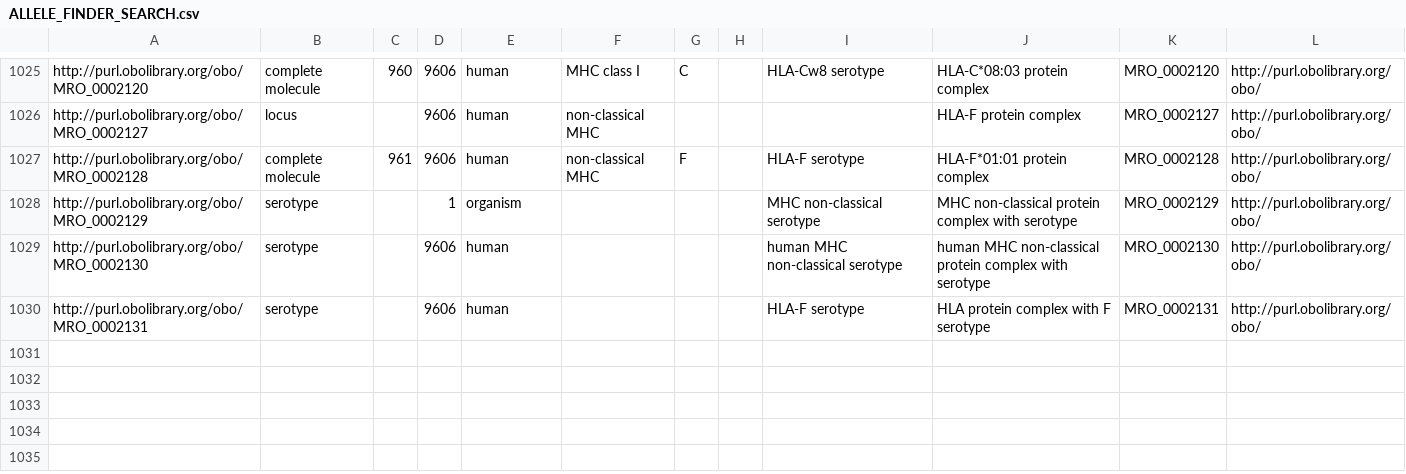
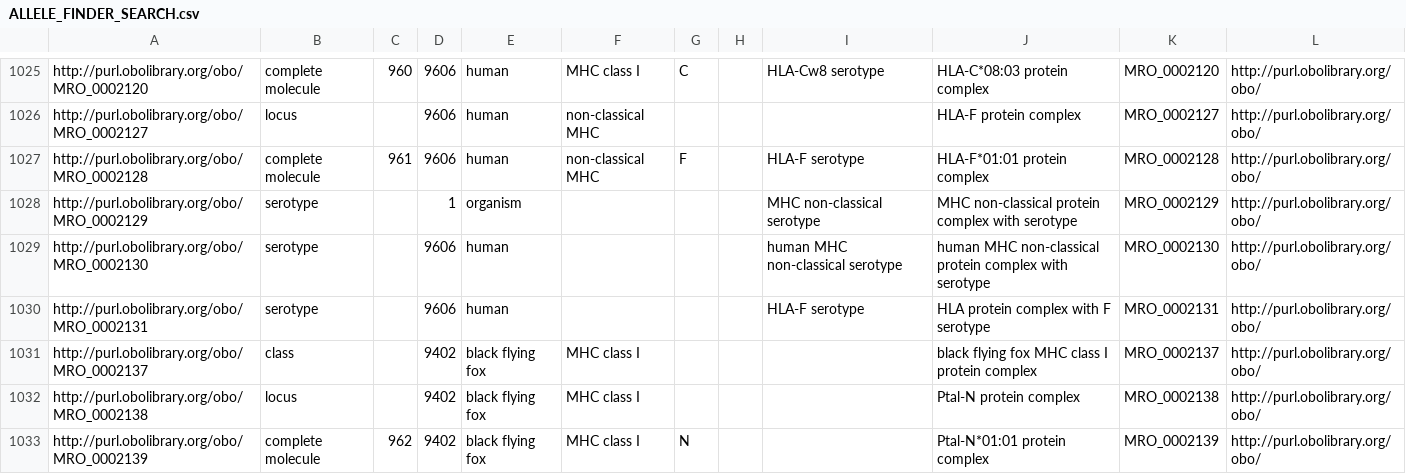
Before and after one commit to IEDB/MRO, a CSV file: iedb/ALLELE_FINDER_SEARCH.csv, drawn as a sheet; only a part is shown, gaps mark what is left out.

Commit message:
Add black flying fox, Ptal-N*01:01

```diff
--- a/iedb/ALLELE_FINDER_SEARCH.csv
+++ b/iedb/ALLELE_FINDER_SEARCH.csv
@@ -1030 +1030,4 @@ http://purl.obolibrary.org/obo/MRO_0002130,serotype,,9606,human,,,,human MHC non
 http://purl.obolibrary.org/obo/MRO_0002131,serotype,,9606,human,,,,HLA-F serotype,HLA protein complex with F serotype,MRO_0002131,http://purl.obolibrary.org/obo/
+http://purl.obolibrary.org/obo/MRO_0002137,class,,9402,black flying fox,MHC class I,,,,black flying fox MHC class I protein complex,MRO_0002137,http://purl.obolibrary.org/obo/
+http://purl.obolibrary.org/obo/MRO_0002138,locus,,9402,black flying fox,MHC class I,,,,Ptal-N protein complex,MRO_0002138,http://purl.obolibrary.org/obo/
+http://purl.obolibrary.org/obo/MRO_0002139,complete molecule,962,9402,black flying fox,MHC class I,N,,,Ptal-N*01:01 protein complex,MRO_0002139,http://purl.obolibrary.org/obo/
```
Also changed, not shown: iedb/ALLELE_FINDER_NAMES.csv, iedb/ALLELE_FINDER_TREE.csv, 11 other files.
